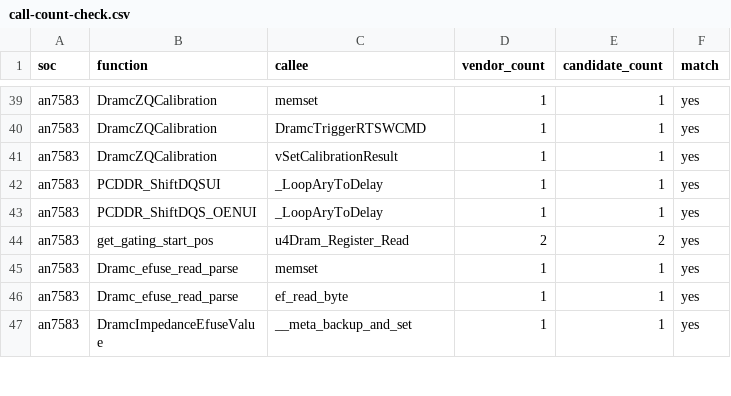
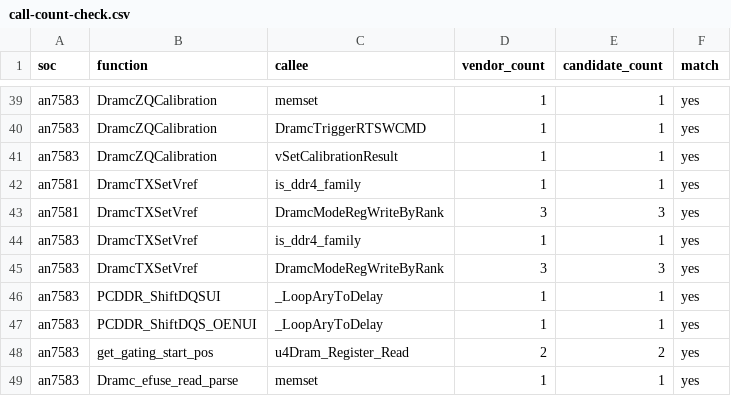
Before and after one commit to Sirherobrine23/airoha_atf-reconstructed, a CSV file: analysis/calibration-api-convergence/call-count-check.csv, drawn as a sheet; only a part is shown, gaps mark what is left out; the shorter side is filled out with more unchanged rows.

```diff
--- a/analysis/calibration-api-convergence/call-count-check.csv
+++ b/analysis/calibration-api-convergence/call-count-check.csv
@@ -41,2 +41,6 @@ an7583,DramcZQCalibration,DramcTriggerRTSWCMD,1,1,yes
 an7583,DramcZQCalibration,vSetCalibrationResult,1,1,yes
+an7581,DramcTXSetVref,is_ddr4_family,1,1,yes
+an7581,DramcTXSetVref,DramcModeRegWriteByRank,3,3,yes
+an7583,DramcTXSetVref,is_ddr4_family,1,1,yes
+an7583,DramcTXSetVref,DramcModeRegWriteByRank,3,3,yes
 an7583,PCDDR_ShiftDQSUI,_LoopAryToDelay,1,1,yes
```
Also changed, not shown: analysis/calibration-api-convergence/function-size-check.csv, analysis/recovery-status.csv, 3 other files.
